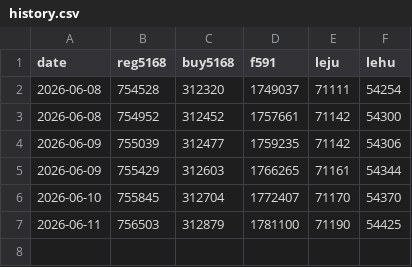
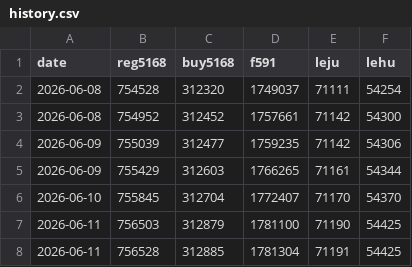
Before and after one commit to yafeng326/line-oa-monitor, a CSV file: data/history.csv, drawn as a sheet; the diff names each change by its address in the sheet, - before the commit and + after, or states it on an @@ line.

```diff
--- a/data/history.csv
+++ b/data/history.csv
+row 8: 2026-06-11 | 756528 | 312885 | 1781304 | 71191 | 54425
```
